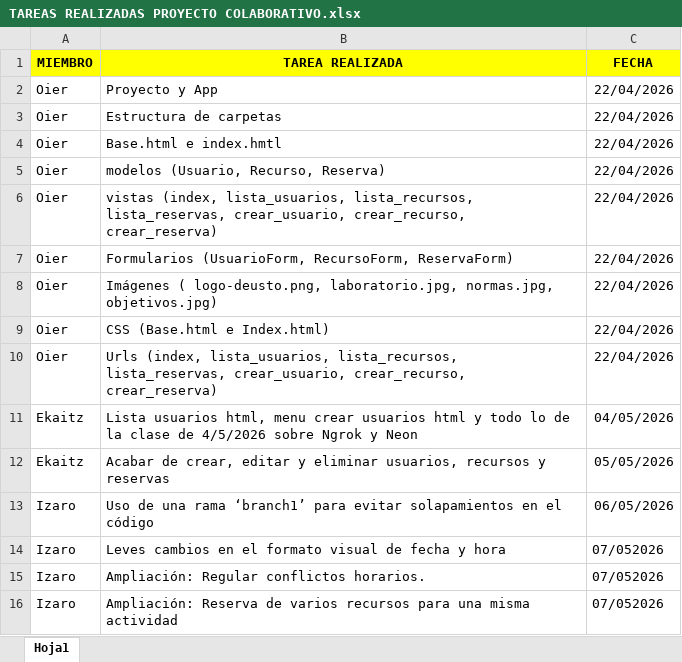
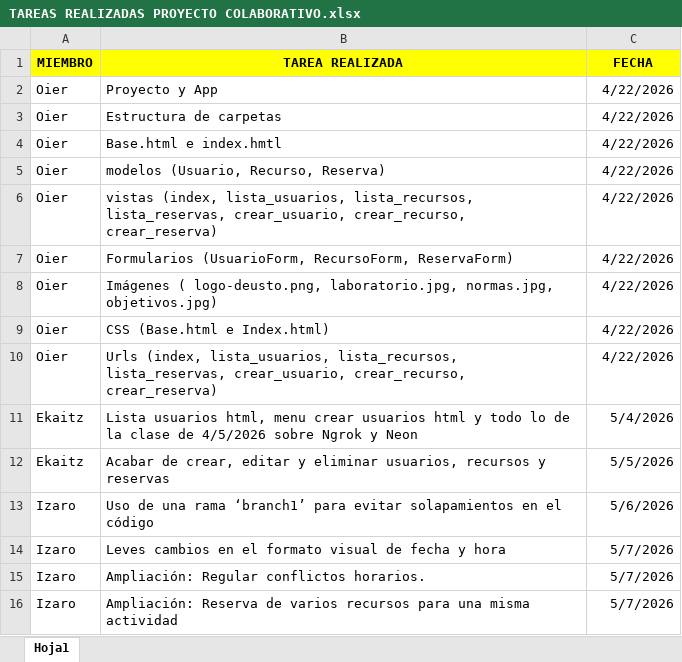
Before and after one commit to oiermm/IW-GRUPO4-RETO7, an Excel workbook: IW-GRUPO4-RETO7/TAREAS REALIZADAS PROYECTO COLABORATIVO.xlsx, sheet Hoja1, drawn as a sheet; values as stored, in another font and other column widths than the file's, no borders; the diff names each change by its address in the sheet, - before the commit and + after, or states it on an @@ line.

Commit message:
Cambios excel

```diff
--- a/IW-GRUPO4-RETO7/TAREAS REALIZADAS PROYECTO COLABORATIVO.xlsx (sheet Hoja1)
+++ b/IW-GRUPO4-RETO7/TAREAS REALIZADAS PROYECTO COLABORATIVO.xlsx (sheet Hoja1)
-C2:C10 (FECHA): 22/04/2026
+C2:C10 (FECHA): 4/22/2026
-C11 (FECHA): 04/05/2026
+C11 (FECHA): 5/4/2026
-C12 (FECHA): 05/05/2026
+C12 (FECHA): 5/5/2026
-C13 (FECHA): 06/05/2026
+C13 (FECHA): 5/6/2026
-C14:C16 (FECHA): 07/052026
+C14:C16 (FECHA): 5/7/2026
```
